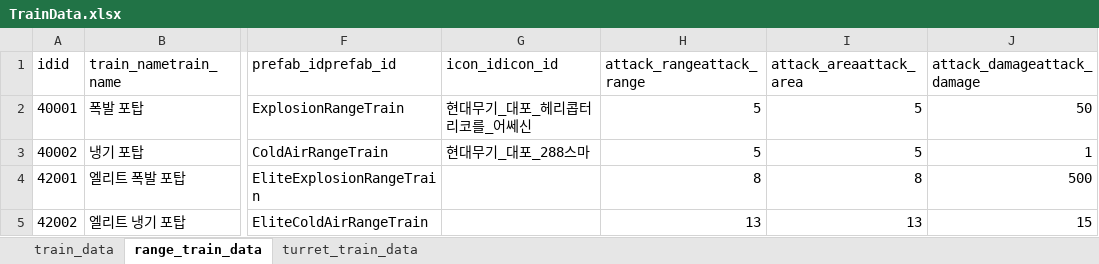
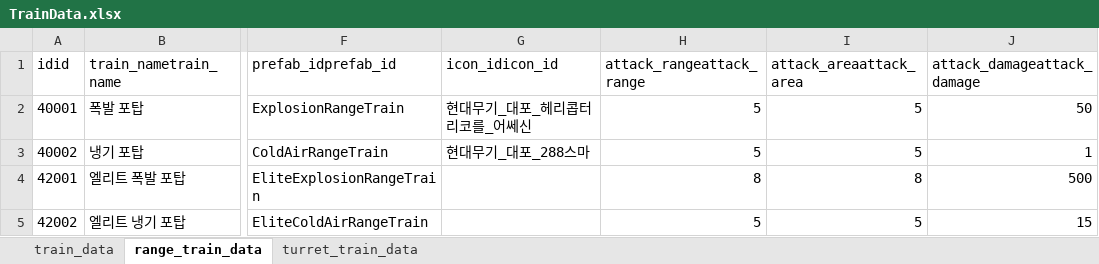
Before and after one commit to cumic06/TrainDefense, an Excel workbook: Assets/02_Resources/Data/TrainData.xlsx, sheet range_train_data, drawn as a sheet; only a part is shown, gaps mark what is left out; values as stored, in another font and other column widths than the file's, no borders; the diff names each change by its address in the sheet, - before the commit and + after, or states it on an @@ line.

```diff
--- a/Assets/02_Resources/Data/TrainData.xlsx (sheet range_train_data)
+++ b/Assets/02_Resources/Data/TrainData.xlsx (sheet range_train_data)
-H5 (attack_rangeattack_range): 13
+H5 (attack_rangeattack_range): 5
-I5 (attack_areaattack_area): 13
+I5 (attack_areaattack_area): 5
```
Also changed, not shown: Assets/02_Resources/Data/TrainSkillData.xlsx, 1 other file.
